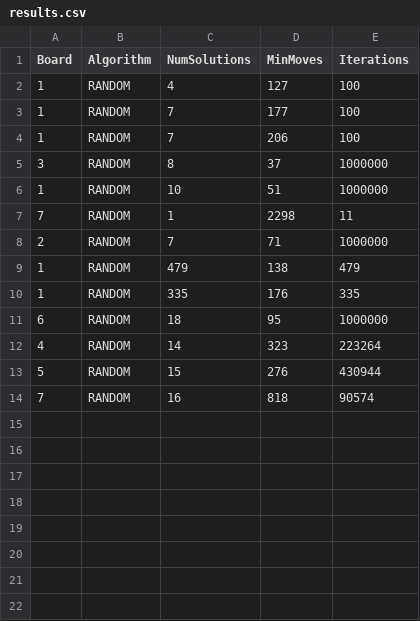
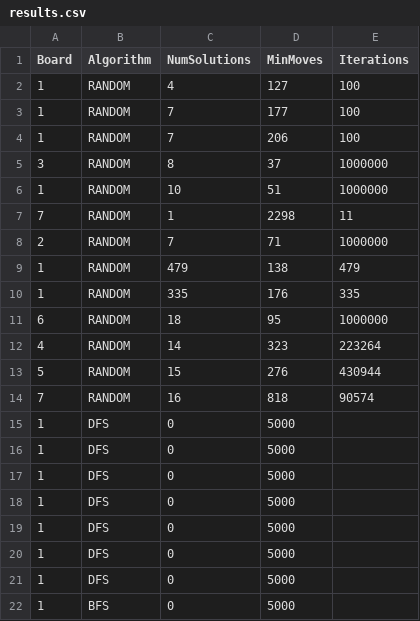
Before and after one commit to oekeur/MinProg_Heuristieken, a CSV file: results.csv, drawn as a sheet; the diff names each change by its address in the sheet, - before the commit and + after, or states it on an @@ line.

```diff
--- a/results.csv
+++ b/results.csv
+row 15: 1 | DFS | 0 | 5000
+row 16: 1 | DFS | 0 | 5000
+row 17: 1 | DFS | 0 | 5000
+row 18: 1 | DFS | 0 | 5000
+row 19: 1 | DFS | 0 | 5000
+row 20: 1 | DFS | 0 | 5000
+row 21: 1 | DFS | 0 | 5000
+row 22: 1 | BFS | 0 | 5000
```
Also changed, not shown: 3 other files.
